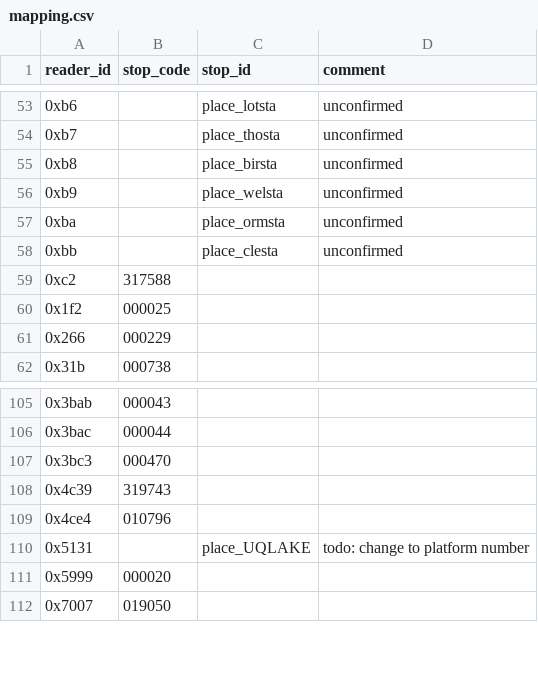
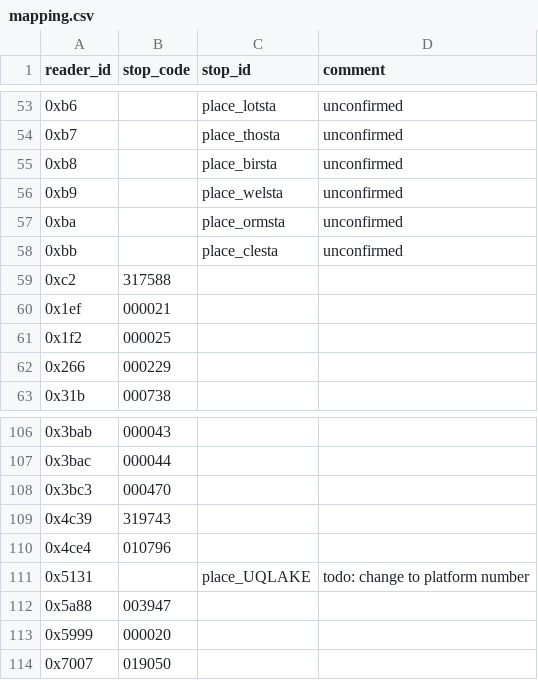
Before and after one commit to metrodroid/metrodroid, a CSV file: data/seq_go/mapping.csv, drawn as a sheet; only a part is shown, gaps mark what is left out; the diff names each change by its address in the sheet, - before the commit and + after, or states it on an @@ line.

```diff
--- a/data/seq_go/mapping.csv
+++ b/data/seq_go/mapping.csv
+row 60: 0x1ef | 000021
+row 112: 0x5a88 | 003947
```
Also changed, not shown: 17 other files.
